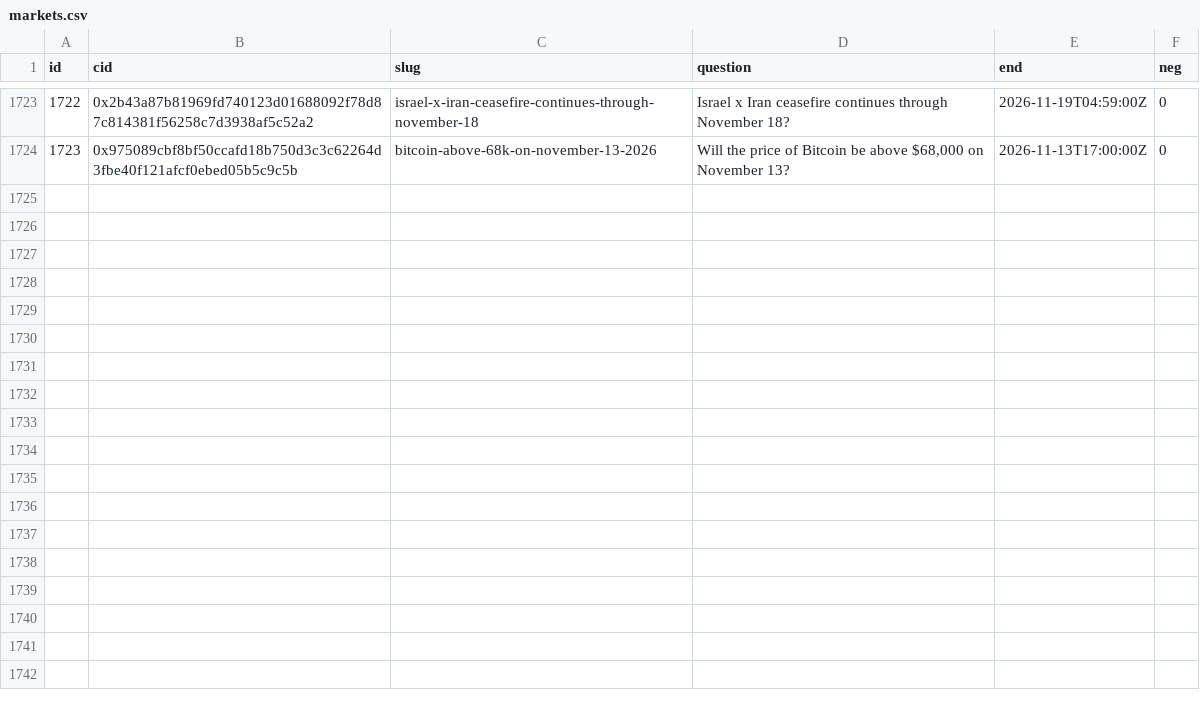
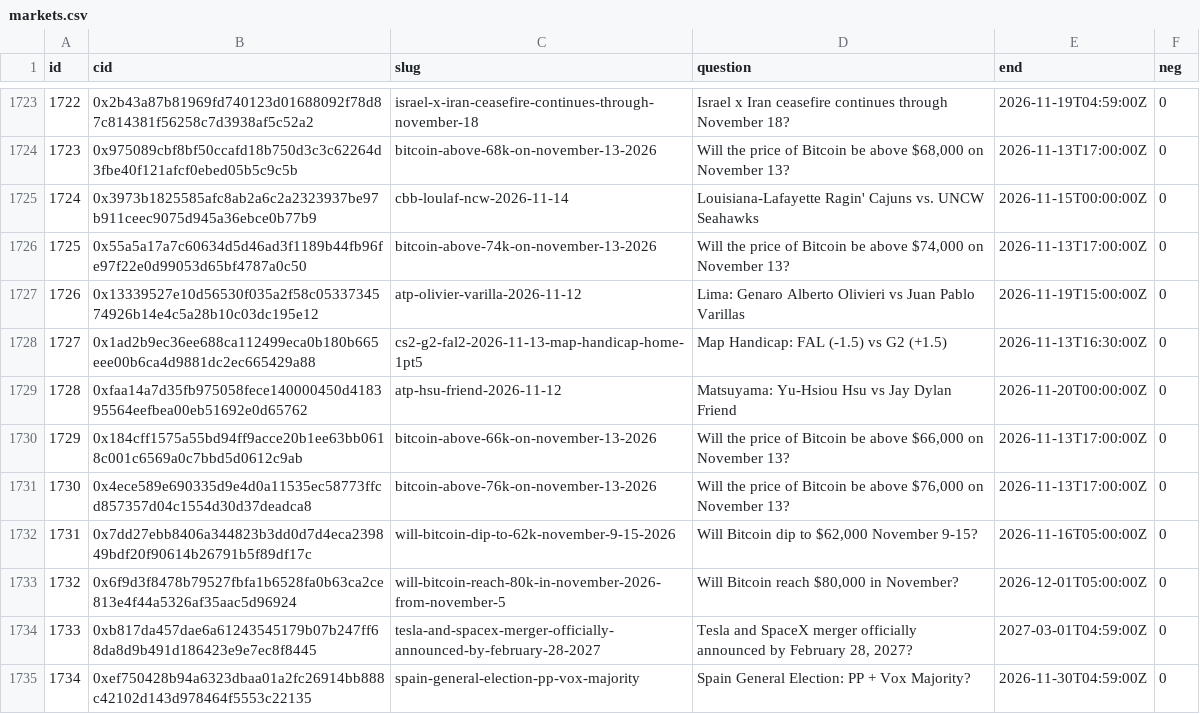
Before and after one commit to 2akklaktu-hue/polymarket, a CSV file: data/live/markets.csv, drawn as a sheet; only a part is shown, gaps mark what is left out.

```diff
--- a/data/live/markets.csv
+++ b/data/live/markets.csv
@@ -1724 +1724,12 @@ id,cid,slug,question,end,neg
 1723,0x975089cbf8bf50ccafd18b750d3c3c62264d3fbe40f121afcf0ebed05b5c9c5b,bitcoin-above-68k-on-november-13-2026,"Will the price of Bitcoin be above $68,000 on November 13?",2026-11-13T17:00:00Z,0
+1724,0x3973b1825585afc8ab2a6c2a2323937be97b911ceec9075d945a36ebce0b77b9,cbb-loulaf-ncw-2026-11-14,Louisiana-Lafayette Ragin' Cajuns vs. UNCW Seahawks,2026-11-15T00:00:00Z,0
+1725,0x55a5a17a7c60634d5d46ad3f1189b44fb96fe97f22e0d99053d65bf4787a0c50,bitcoin-above-74k-on-november-13-2026,"Will the price of Bitcoin be above $74,000 on November 13?",2026-11-13T17:00:00Z,0
+1726,0x13339527e10d56530f035a2f58c0533734574926b14e4c5a28b10c03dc195e12,atp-olivier-varilla-2026-11-12,Lima: Genaro Alberto Olivieri vs Juan Pablo Varillas,2026-11-19T15:00:00Z,0
+1727,0x1ad2b9ec36ee688ca112499eca0b180b665eee00b6ca4d9881dc2ec665429a88,cs2-g2-fal2-2026-11-13-map-handicap-home-1pt5,Map Handicap: FAL (-1.5) vs G2 (+1.5),2026-11-13T16:30:00Z,0
+1728,0xfaa14a7d35fb975058fece140000450d418395564eefbea00eb51692e0d65762,atp-hsu-friend-2026-11-12,Matsuyama: Yu-Hsiou Hsu vs Jay Dylan Friend,2026-11-20T00:00:00Z,0
+1729,0x184cff1575a55bd94ff9acce20b1ee63bb0618c001c6569a0c7bbd5d0612c9ab,bitcoin-above-66k-on-november-13-2026,"Will the price of Bitcoin be above $66,000 on November 13?",2026-11-13T17:00:00Z,0
+1730,0x4ece589e690335d9e4d0a11535ec58773ffcd857357d04c1554d30d37deadca8,bitcoin-above-76k-on-november-13-2026,"Will the price of Bitcoin be above $76,000 on November 13?",2026-11-13T17:00:00Z,0
+1731,0x7dd27ebb8406a344823b3dd0d7d4eca239849bdf20f90614b26791b5f89df17c,will-bitcoin-dip-to-62k-november-9-15-2026,"Will Bitcoin dip to $62,000 November 9-15?",2026-11-16T05:00:00Z,0
+1732,0x6f9d3f8478b79527fbfa1b6528fa0b63ca2ce813e4f44a5326af35aac5d96924,will-bitcoin-reach-80k-in-november-2026-from-november-5,"Will Bitcoin reach $80,000 in November?",2026-12-01T05:00:00Z,0
+1733,0xb817da457dae6a61243545179b07b247ff68da8d9b491d186423e9e7ec8f8445,tesla-and-spacex-merger-officially-announced-by-february-28-2027,"Tesla and SpaceX merger officially announced by February 28, 2027?",2027-03-01T04:59:00Z,0
+1734,0xef750428b94a6323dbaa01a2fc26914bb888c42102d143d978464f5553c22135,spain-general-election-pp-vox-majority,Spain General Election: PP + Vox Majority?,2026-11-30T04:59:00Z,0
```
Also changed, not shown: 1 other file.
